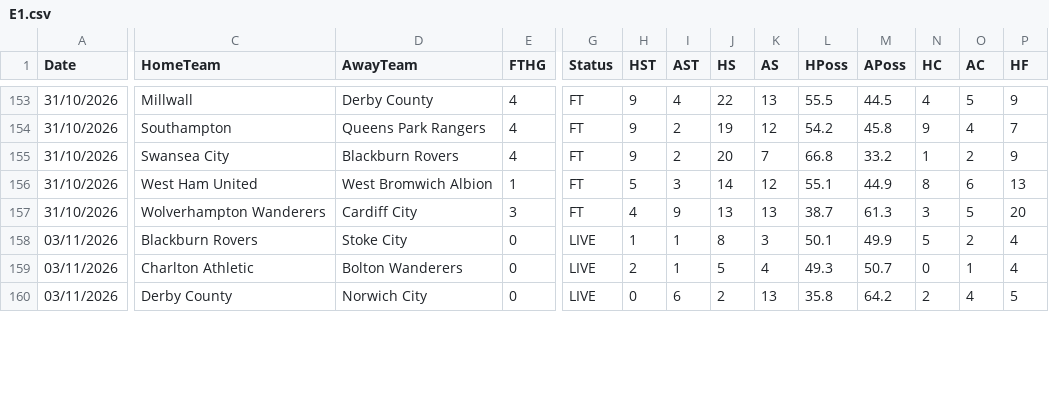
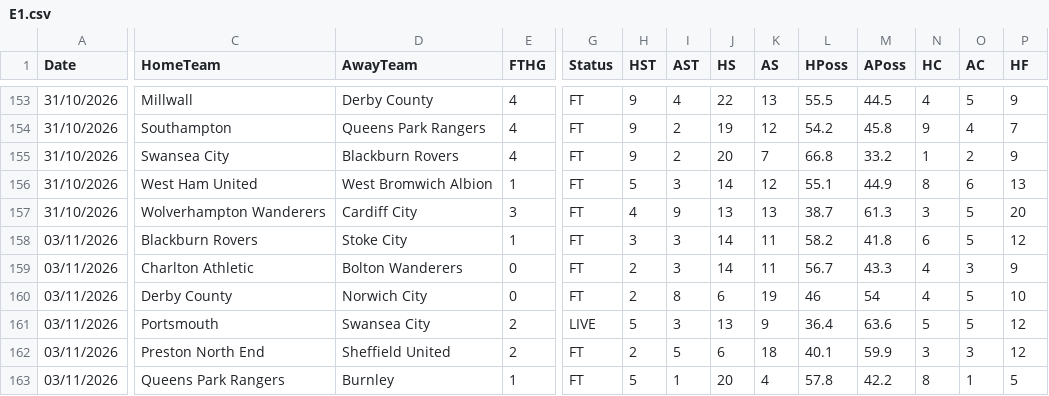
Before and after one commit to yorsbedoya-ui/pizarra-de-pronosticos, a CSV file: data/live/E1.csv, drawn as a sheet; only a part is shown, gaps mark what is left out; removed rows and columns are numbered as before the commit, all else as after; rows hold the shown columns only; the diff covers the shown part only; the diff names each change by its address in the sheet, - before the commit and + after, or states it on an @@ line.

```diff
--- a/data/live/E1.csv
+++ b/data/live/E1.csv
+row 158: 03/11/2026 | Blackburn Rovers | Stoke City | 1 | FT | 3 | 3 | 14 | 11 | 58.2 | 41.8 | 6 | 5 | 12
+row 159: 03/11/2026 | Charlton Athletic | Bolton Wanderers | 0 | FT | 2 | 3 | 14 | 11 | 56.7 | 43.3 | 4 | 3 | 9
+row 160: 03/11/2026 | Derby County | Norwich City | 0 | FT | 2 | 8 | 6 | 19 | 46 | 54 | 4 | 5 | 10
-C161 (HomeTeam): Blackburn Rovers
+C161 (HomeTeam): Portsmouth
-D161 (AwayTeam): Stoke City
+D161 (AwayTeam): Swansea City
-E161 (FTHG): 0
+E161 (FTHG): 2
-H161 (HST): 1
+H161 (HST): 5
-I161 (AST): 1
+I161 (AST): 3
-J161 (HS): 8
+J161 (HS): 13
-K161 (AS): 3
+K161 (AS): 9
-L161 (HPoss): 50.1
+L161 (HPoss): 36.4
-M161 (APoss): 49.9
+M161 (APoss): 63.6
-O161 (AC): 2
+O161 (AC): 5
-P161 (HF): 4
+P161 (HF): 12
+row 162: 03/11/2026 | Preston North End | Sheffield United | 2 | FT | 2 | 5 | 6 | 18 | 40.1 | 59.9 | 3 | 3 | 12
-C163 (HomeTeam): Charlton Athletic
+C163 (HomeTeam): Queens Park Rangers
-D163 (AwayTeam): Bolton Wanderers
+D163 (AwayTeam): Burnley
-E163 (FTHG): 0
+E163 (FTHG): 1
-G163 (Status): LIVE
+G163 (Status): FT
-H163 (HST): 2
+H163 (HST): 5
-J163 (HS): 5
+J163 (HS): 20
-L163 (HPoss): 49.3
+L163 (HPoss): 57.8
-M163 (APoss): 50.7
+M163 (APoss): 42.2
-N163 (HC): 0
+N163 (HC): 8
-P163 (HF): 4
+P163 (HF): 5
-row 160: 03/11/2026 | Derby County | Norwich City | 0 | LIVE | 0 | 6 | 2 | 13 | 35.8 | 64.2 | 2 | 4 | 5
```
Also changed, not shown: 3 removed rows and 32 edited cells elsewhere in this file, 1 other file.
